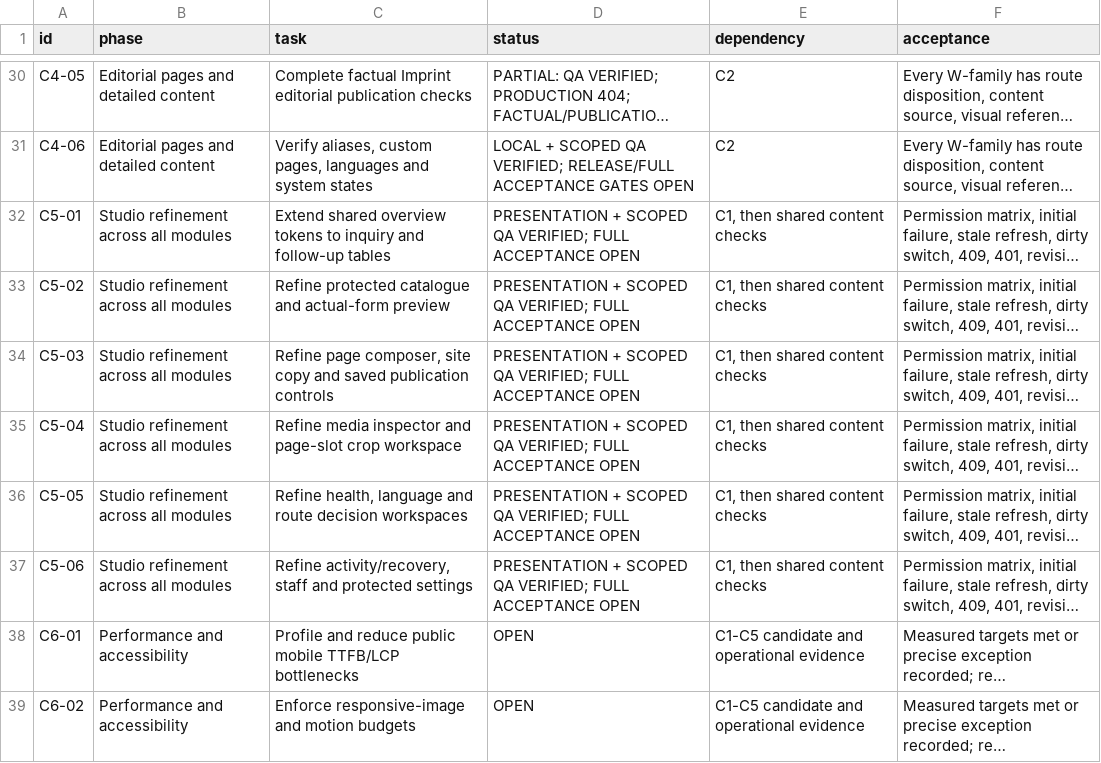
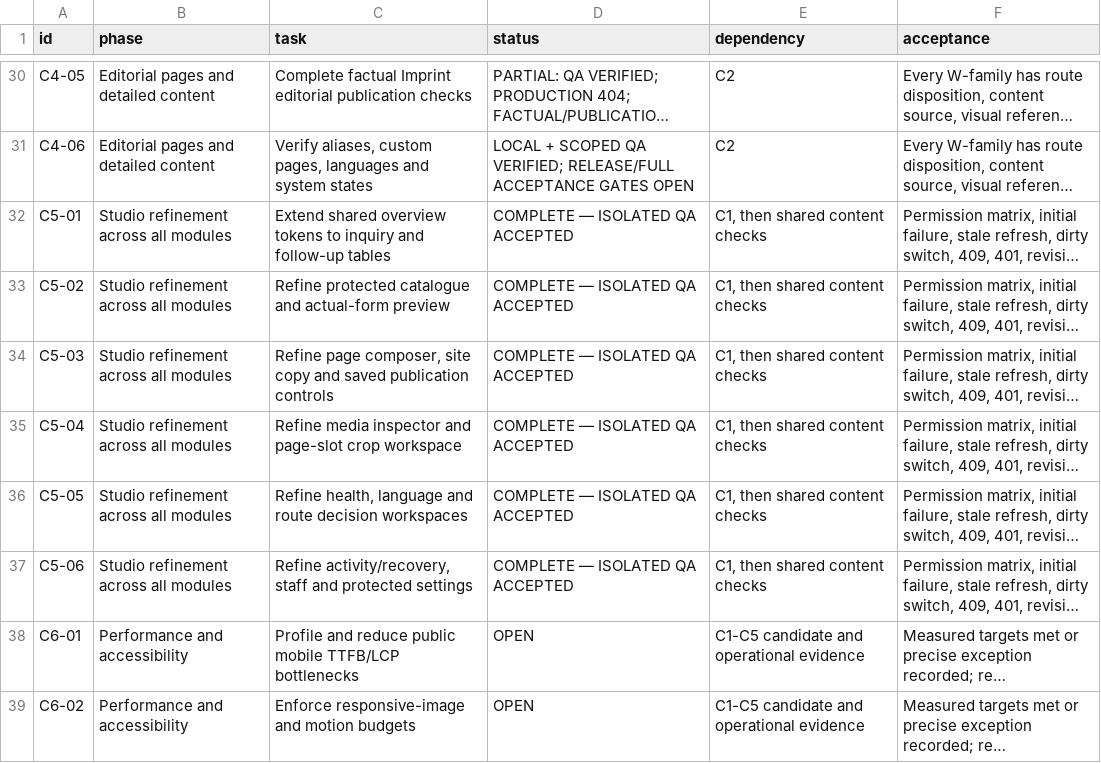
Before and after one commit to rivyalivingart2/RivyaLivingArt2.0, a CSV file: docs/redesign/craft-task-register.csv, drawn as a sheet; only a part is shown, gaps mark what is left out; long unchanged cells end in …; the diff names each change by its address in the sheet, - before the commit and + after, or states it on an @@ line.

```diff
--- a/docs/redesign/craft-task-register.csv
+++ b/docs/redesign/craft-task-register.csv
-D32:D37 (status): PRESENTATION + SCOPED QA VERIFIED; FULL ACCEPTANCE OPEN
+D32:D37 (status): COMPLETE — ISOLATED QA ACCEPTED
```
Also changed, not shown: docs/redesign/craft-c5-module-acceptance.csv, 6 other files.
